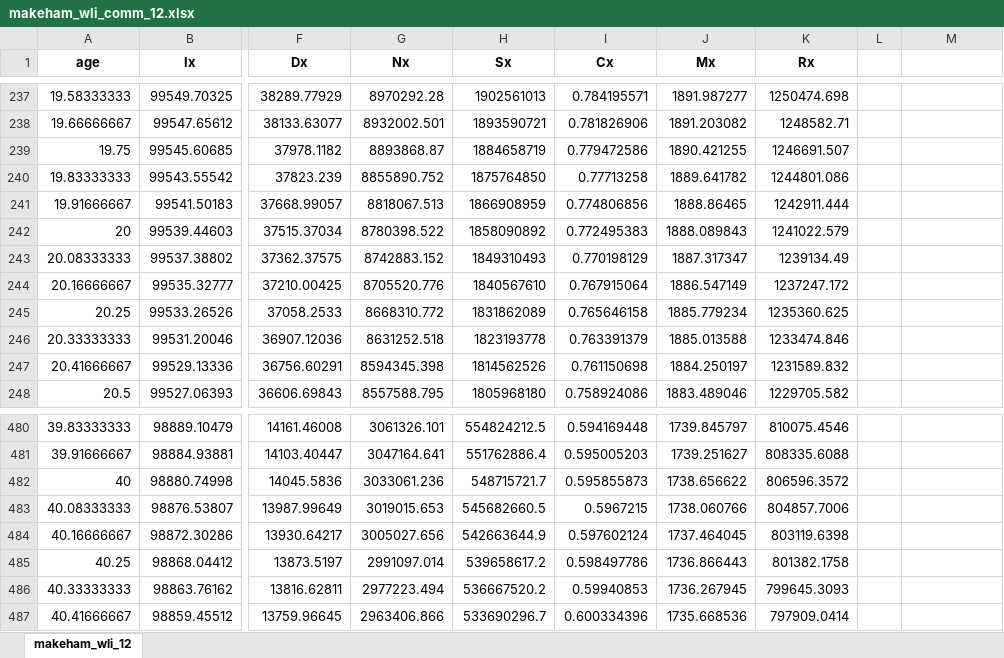
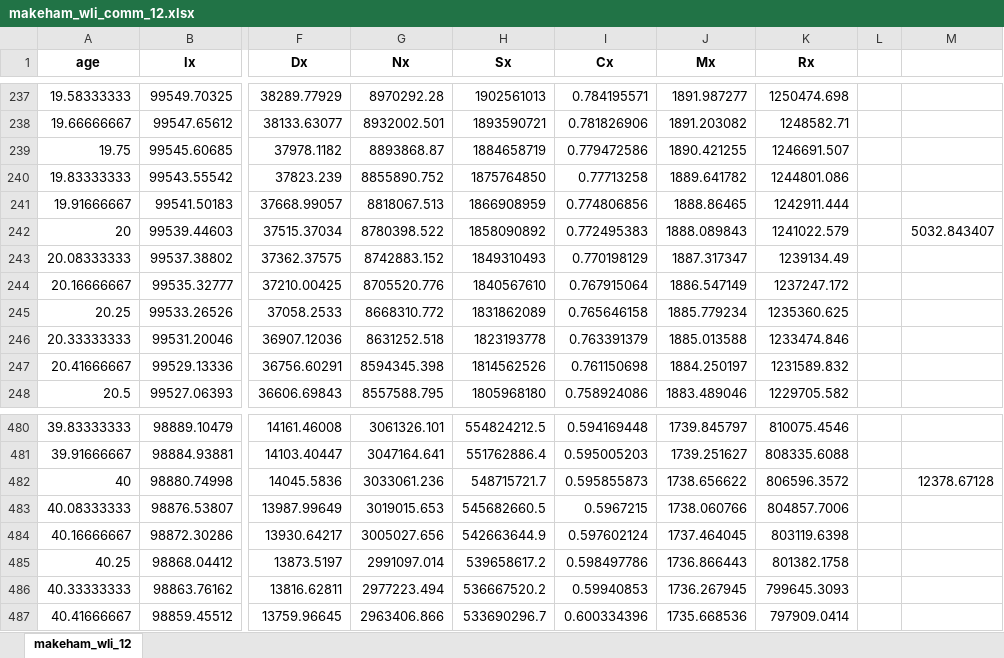
Before and after one commit to parcr/lifeactuary, an Excel workbook: exercisesLifeContingencies/lifeInsurance/makeham_wli_comm_12.xlsx, sheet makeham_wli_12, drawn as a sheet; only a part is shown, gaps mark what is left out; values as stored, in another font and other column widths than the file's, no borders; the diff names each change by its address in the sheet, - before the commit and + after, or states it on an @@ line.

Commit message:
correct genericLifeInsuranceExample1.py

```diff
--- a/exercisesLifeContingencies/lifeInsurance/makeham_wli_comm_12.xlsx (sheet makeham_wli_12)
+++ b/exercisesLifeContingencies/lifeInsurance/makeham_wli_comm_12.xlsx (sheet makeham_wli_12)
-M242: (empty)
+M242: 5032.843407
-M482: (empty)
+M482: 12378.67128
```
Also changed, not shown: exercisesLifeContingencies/lifeInsurance/makeham.xlsx, exercisesLifeContingencies/lifeInsurance/makeham_comm.xlsx, 9 other files.
